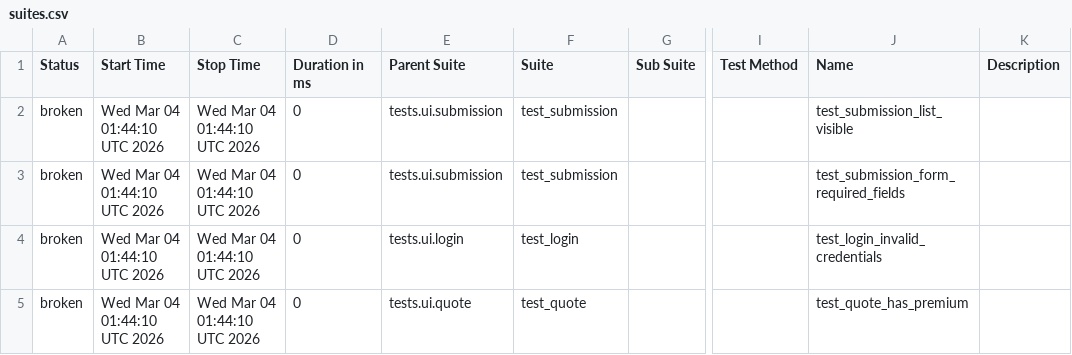
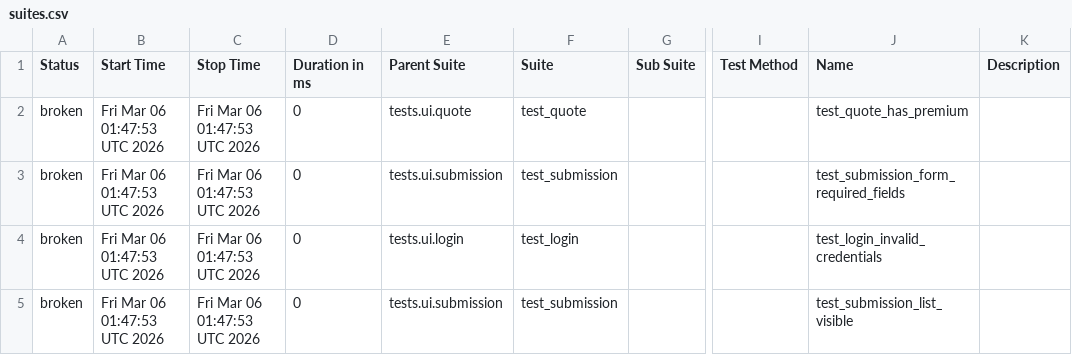
Before and after one commit to DilipAle/rng_ui_tests, a CSV file: agency-height/data/suites.csv, drawn as a sheet; only a part is shown, gaps mark what is left out; the diff names each change by its address in the sheet, - before the commit and + after, or states it on an @@ line.

```diff
--- a/agency-height/data/suites.csv
+++ b/agency-height/data/suites.csv
-B2:B5 (Start Time): Wed Mar 04 01:44:10 UTC 2026
+B2:B5 (Start Time): Fri Mar 06 01:47:53 UTC 2026
-C2:C5 (Stop Time): Wed Mar 04 01:44:10 UTC 2026
+C2:C5 (Stop Time): Fri Mar 06 01:47:53 UTC 2026
-E2 (Parent Suite): tests.ui.submission
+E2 (Parent Suite): tests.ui.quote
-F2 (Suite): test_submission
+F2 (Suite): test_quote
-J2 (Name): test_submission_list_visible
+J2 (Name): test_quote_has_premium
-E5 (Parent Suite): tests.ui.quote
+E5 (Parent Suite): tests.ui.submission
-F5 (Suite): test_quote
+F5 (Suite): test_submission
-J5 (Name): test_quote_has_premium
+J5 (Name): test_submission_list_visible
```
Also changed, not shown: 27 other files.
